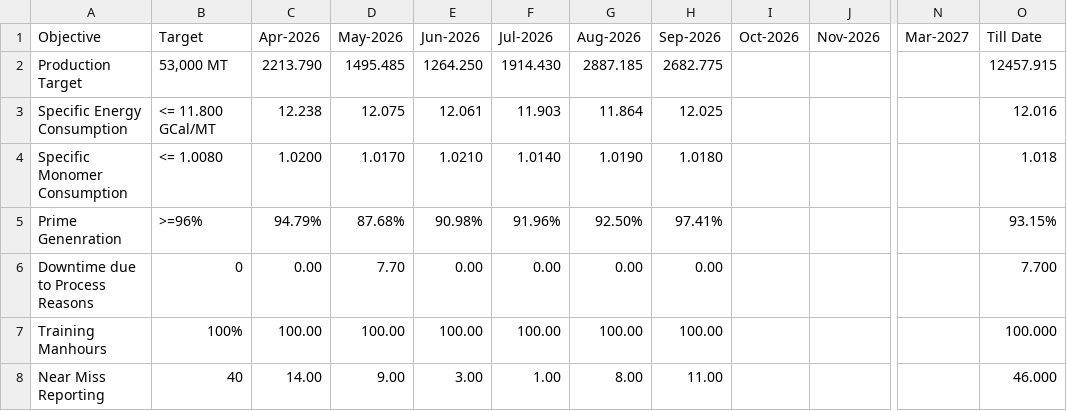
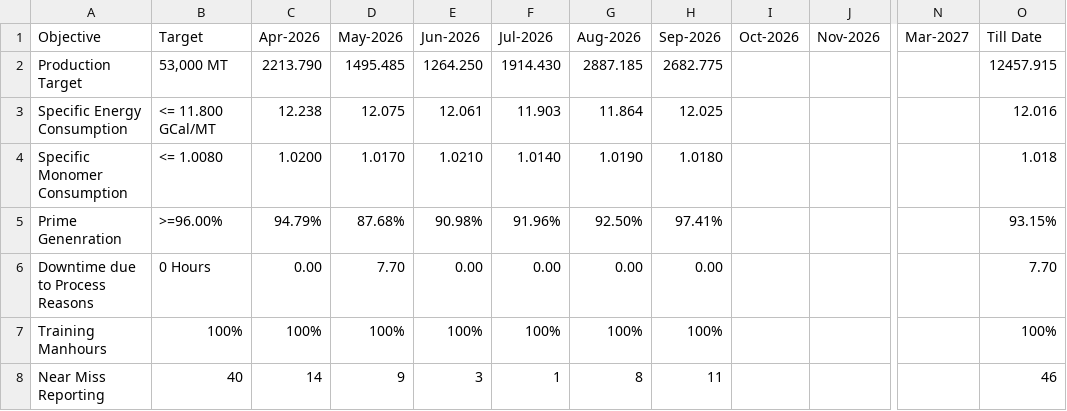
Before and after one commit to debajitd1292/v2.0, a CSV file: updates/ims.csv, drawn as a sheet; only a part is shown, gaps mark what is left out; the diff names each change by its address in the sheet, - before the commit and + after, or states it on an @@ line.

Commit message:
Update ims.csv

```diff
--- a/updates/ims.csv
+++ b/updates/ims.csv
-B5 (Target): >=96%
+B5 (Target): >=96.00%
-B6 (Target): 0
+B6 (Target): 0 Hours
-O6 (Till Date): 7.700
+O6 (Till Date): 7.70
-C7 (Apr-2026): 100.00
+C7 (Apr-2026): 100%
-D7 (May-2026): 100.00
+D7 (May-2026): 100%
-E7 (Jun-2026): 100.00
+E7 (Jun-2026): 100%
-F7 (Jul-2026): 100.00
+F7 (Jul-2026): 100%
-G7 (Aug-2026): 100.00
+G7 (Aug-2026): 100%
-H7 (Sep-2026): 100.00
+H7 (Sep-2026): 100%
-O7 (Till Date): 100.000
+O7 (Till Date): 100%
-C8 (Apr-2026): 14.00
+C8 (Apr-2026): 14
-D8 (May-2026): 9.00
+D8 (May-2026): 9
-E8 (Jun-2026): 3.00
+E8 (Jun-2026): 3
-F8 (Jul-2026): 1.00
+F8 (Jul-2026): 1
-G8 (Aug-2026): 8.00
+G8 (Aug-2026): 8
-H8 (Sep-2026): 11.00
+H8 (Sep-2026): 11
-O8 (Till Date): 46.000
+O8 (Till Date): 46
```
